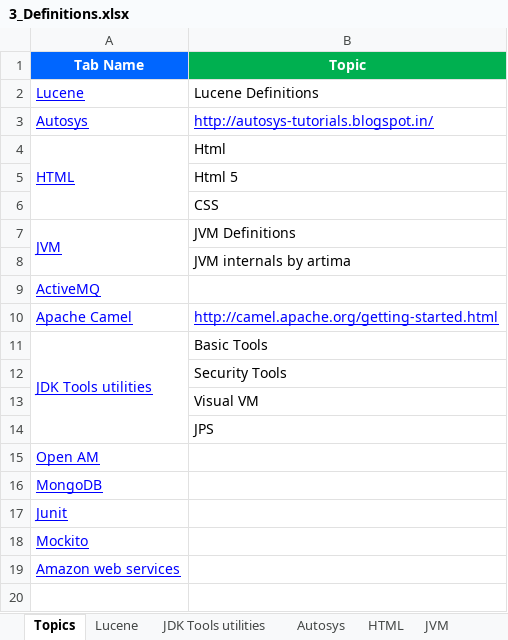
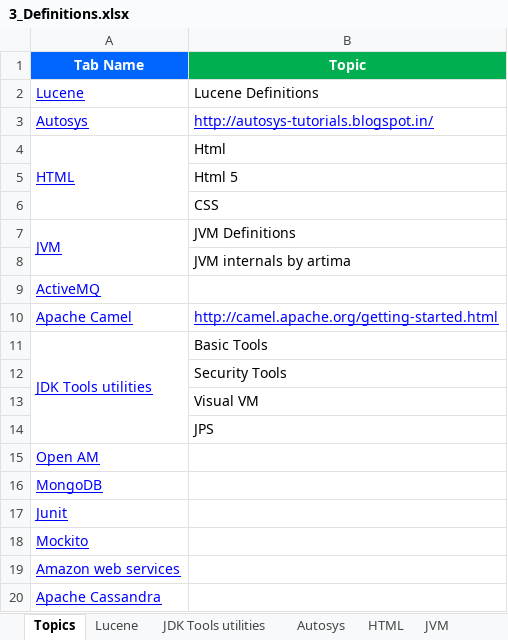
Before and after one commit to GDivya111/images, an Excel workbook: Definitions/3_Definitions.xlsx, sheet Topics, drawn as a sheet; values as stored, in another font and other column widths than the file's, no borders; the diff names each change by its address in the sheet, - before the commit and + after, or states it on an @@ line.

Commit message:
Spring Java Based Configuration, Cassandra
Spring Java Based Configuration, Cassandra

```diff
--- a/Definitions/3_Definitions.xlsx (sheet Topics)
+++ b/Definitions/3_Definitions.xlsx (sheet Topics)
+row 20: Apache Cassandra
```
Also changed, not shown: sheet Apache Camel, other sheet tabs, Definitions/1_Grand_Definitions.xlsx, 4 other files.
